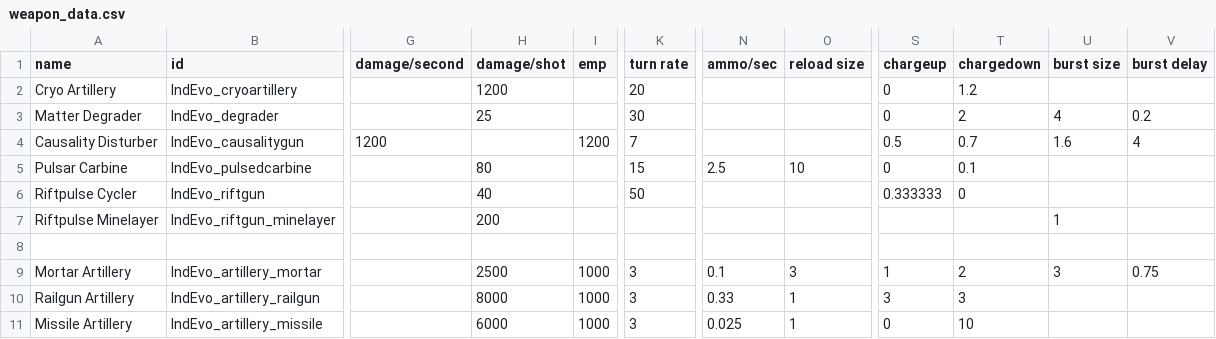
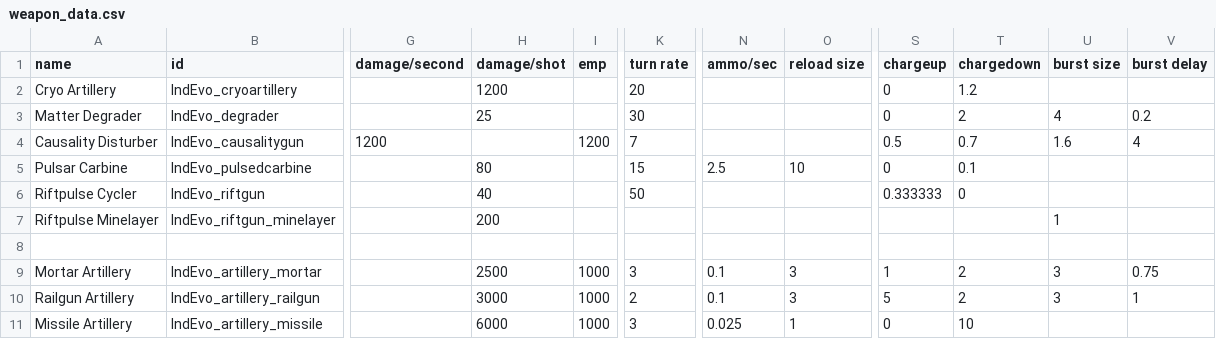
Before and after one commit to SirHartley/Industrial.Evolution, a CSV file: data/weapons/weapon_data.csv, drawn as a sheet; only a part is shown, gaps mark what is left out; the diff names each change by its address in the sheet, - before the commit and + after, or states it on an @@ line.

Commit message:
Items Adjusted - Particle colour now properly works off sun colour Fixed - Scoop now also scoops from suns that are not the primary star Fixed - Scoop crash in dual-star systems Fixed - Scoop crash in nebulas
Courier Port
Fixed - Intel now actually removes itself 7 days after ending (whoops)
Fixed - Intel now properly displays total cost instead of only cargo cost
Note - use this console command to clear all the stuck intel entries (takes 7 days):
runcode com.fs.starfarer.api.impl.campaign.econ.impl.courierPort.intel.ShippingIntel.removeAll();

Artillery
Adjusted - Railgun charge up 3s -> 5s
Adjusted - Railgun damage 8000 -> 3000
Adjusted - Railgun now fires a 3-shot burst
Adjusted - Railgun shot interval 3s -> 10s
Fixed - Watchtowers no longer permanently have the first faction they spawned under in their name (new game)

```diff
--- a/data/weapons/weapon_data.csv
+++ b/data/weapons/weapon_data.csv
-H10 (damage/shot): 8000
+H10 (damage/shot): 3000
-K10 (turn rate): 3
+K10 (turn rate): 2
-N10 (ammo/sec): 0.33
+N10 (ammo/sec): 0.1
-O10 (reload size): 1
+O10 (reload size): 3
-S10 (chargeup): 3
+S10 (chargeup): 5
-T10 (chargedown): 3
+T10 (chargedown): 2
-U10 (burst size): (empty)
+U10 (burst size): 3
-V10 (burst delay): (empty)
+V10 (burst delay): 1
```
Also changed, not shown: 15 other files.
